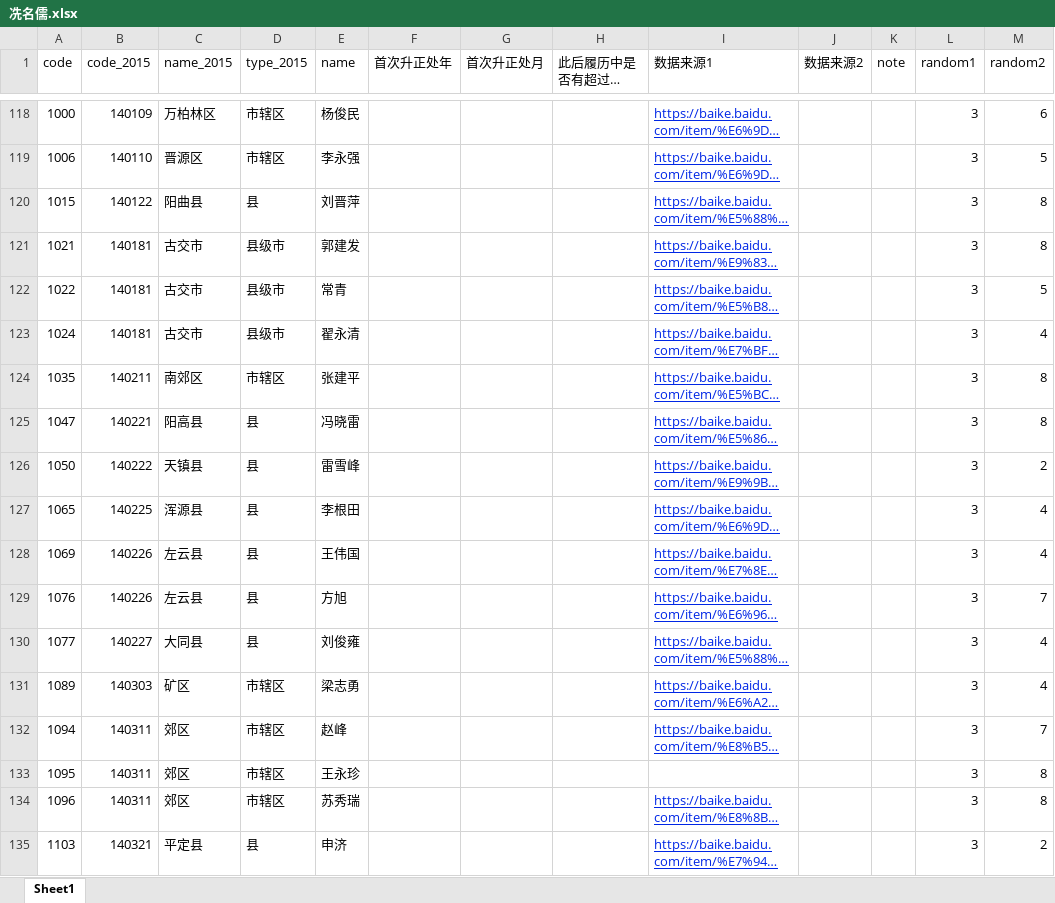
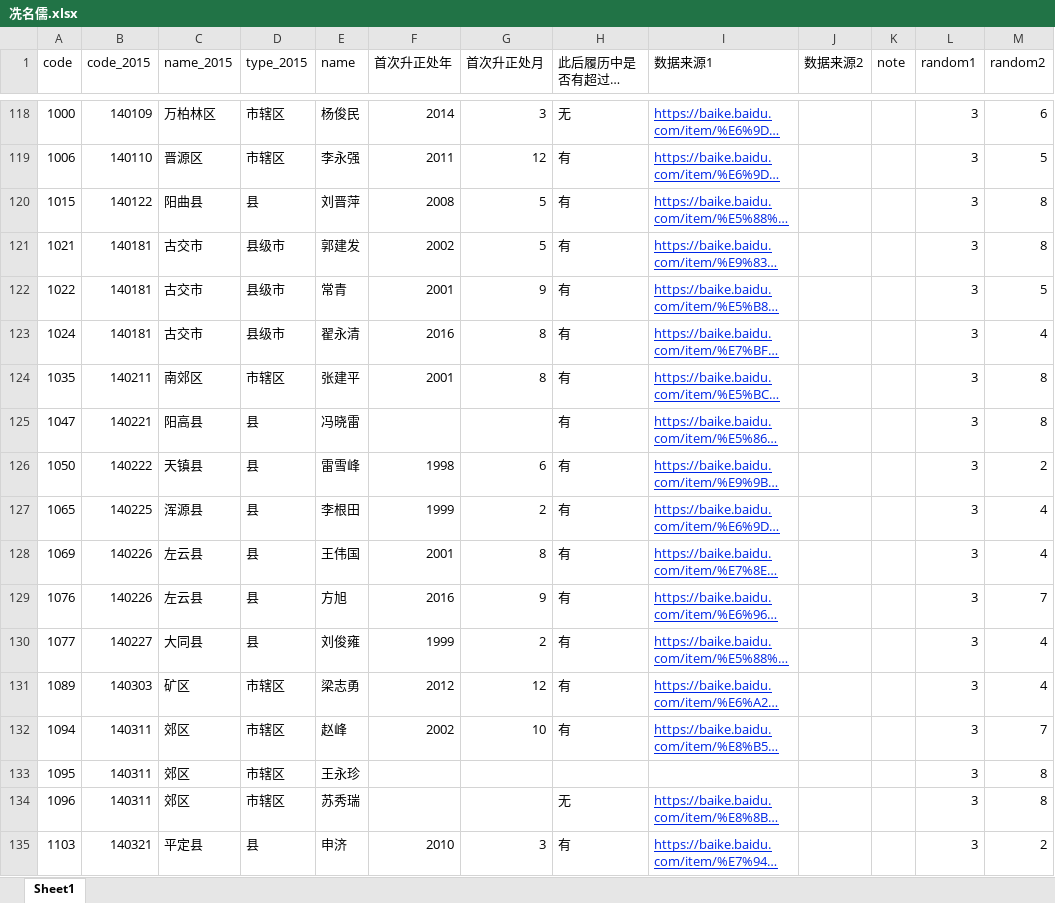
Before and after one commit to walker51758/Research_Assistance, an Excel workbook: 冼名儒.xlsx, sheet Sheet1, drawn as a sheet; only a part is shown, gaps mark what is left out; long unchanged cells end in …; values as stored, in another font and other column widths than the file's, no borders; the diff covers the shown part only; the diff names each change by its address in the sheet, - before the commit and + after, or states it on an @@ line.

```diff
--- a/冼名儒.xlsx (sheet Sheet1)
+++ b/冼名儒.xlsx (sheet Sheet1)
-F118 (首次升正处年): (empty)
+F118 (首次升正处年): 2014
-G118 (首次升正处月): (empty)
+G118 (首次升正处月): 3
-H118 (此后履历中是否有超过正处级？): (empty)
+H118 (此后履历中是否有超过正处级？): 无
-F119 (首次升正处年): (empty)
+F119 (首次升正处年): 2011
-G119 (首次升正处月): (empty)
+G119 (首次升正处月): 12
-H119:H132 (此后履历中是否有超过正处级？): (empty)
+H119:H132 (此后履历中是否有超过正处级？): 有
-F120 (首次升正处年): (empty)
+F120 (首次升正处年): 2008
-G120:G121 (首次升正处月): (empty)
+G120:G121 (首次升正处月): 5
-F121 (首次升正处年): (empty)
+F121 (首次升正处年): 2002
-F122 (首次升正处年): (empty)
+F122 (首次升正处年): 2001
-G122 (首次升正处月): (empty)
+G122 (首次升正处月): 9
-F123 (首次升正处年): (empty)
+F123 (首次升正处年): 2016
-G123:G124 (首次升正处月): (empty)
+G123:G124 (首次升正处月): 8
-F124 (首次升正处年): (empty)
+F124 (首次升正处年): 2001
-F126 (首次升正处年): (empty)
+F126 (首次升正处年): 1998
-G126 (首次升正处月): (empty)
+G126 (首次升正处月): 6
-F127 (首次升正处年): (empty)
+F127 (首次升正处年): 1999
-G127 (首次升正处月): (empty)
+G127 (首次升正处月): 2
-F128 (首次升正处年): (empty)
+F128 (首次升正处年): 2001
-G128 (首次升正处月): (empty)
+G128 (首次升正处月): 8
-F129 (首次升正处年): (empty)
+F129 (首次升正处年): 2016
-G129 (首次升正处月): (empty)
+G129 (首次升正处月): 9
-F130 (首次升正处年): (empty)
+F130 (首次升正处年): 1999
-G130 (首次升正处月): (empty)
+G130 (首次升正处月): 2
-F131 (首次升正处年): (empty)
+F131 (首次升正处年): 2012
-G131 (首次升正处月): (empty)
+G131 (首次升正处月): 12
-F132 (首次升正处年): (empty)
+F132 (首次升正处年): 2002
-G132 (首次升正处月): (empty)
+G132 (首次升正处月): 10
-H134 (此后履历中是否有超过正处级？): (empty)
+H134 (此后履历中是否有超过正处级？): 无
-F135 (首次升正处年): (empty)
+F135 (首次升正处年): 2010
-G135 (首次升正处月): (empty)
+G135 (首次升正处月): 3
-H135 (此后履历中是否有超过正处级？): (empty)
+H135 (此后履历中是否有超过正处级？): 有
```
Also changed, not shown: 147 edited cells and cell formats elsewhere in this sheet.
